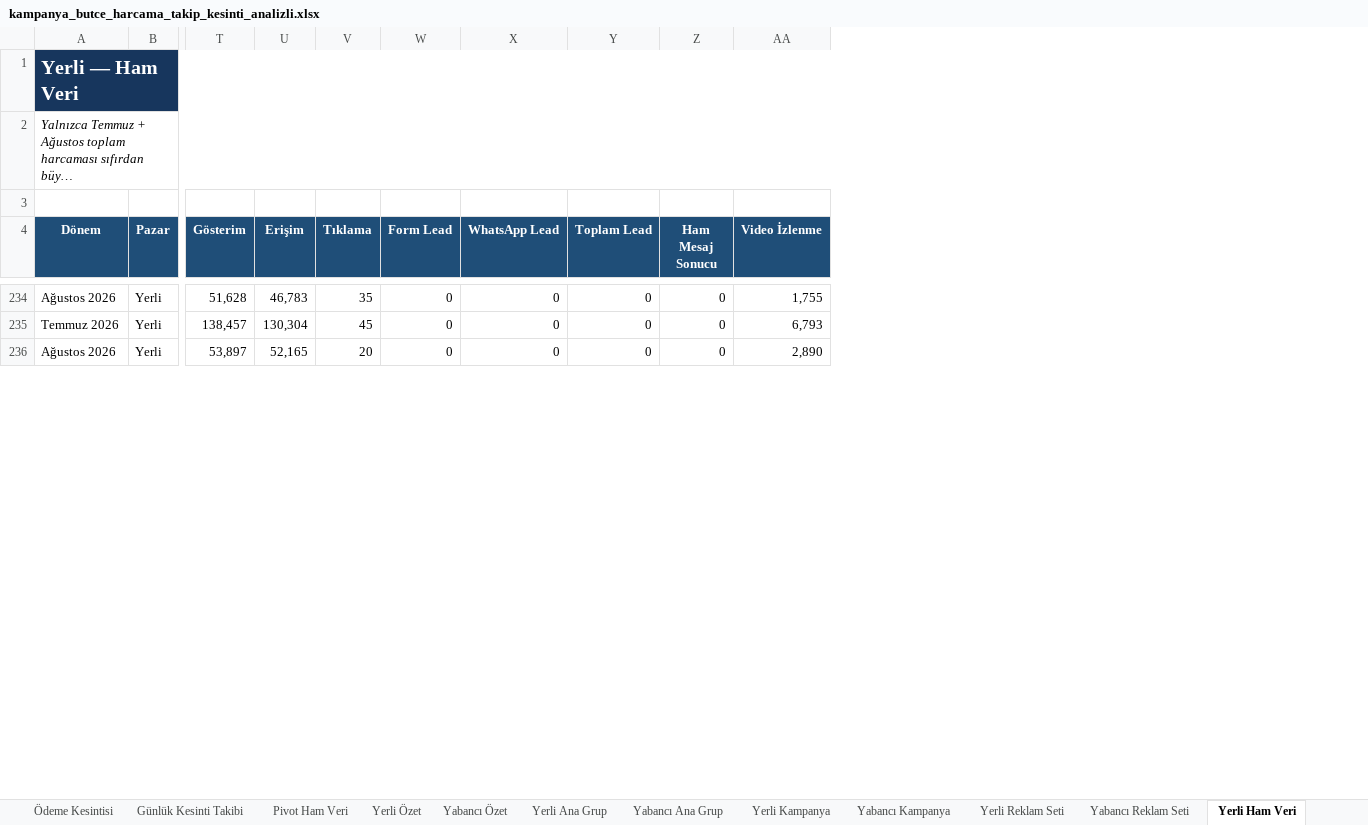
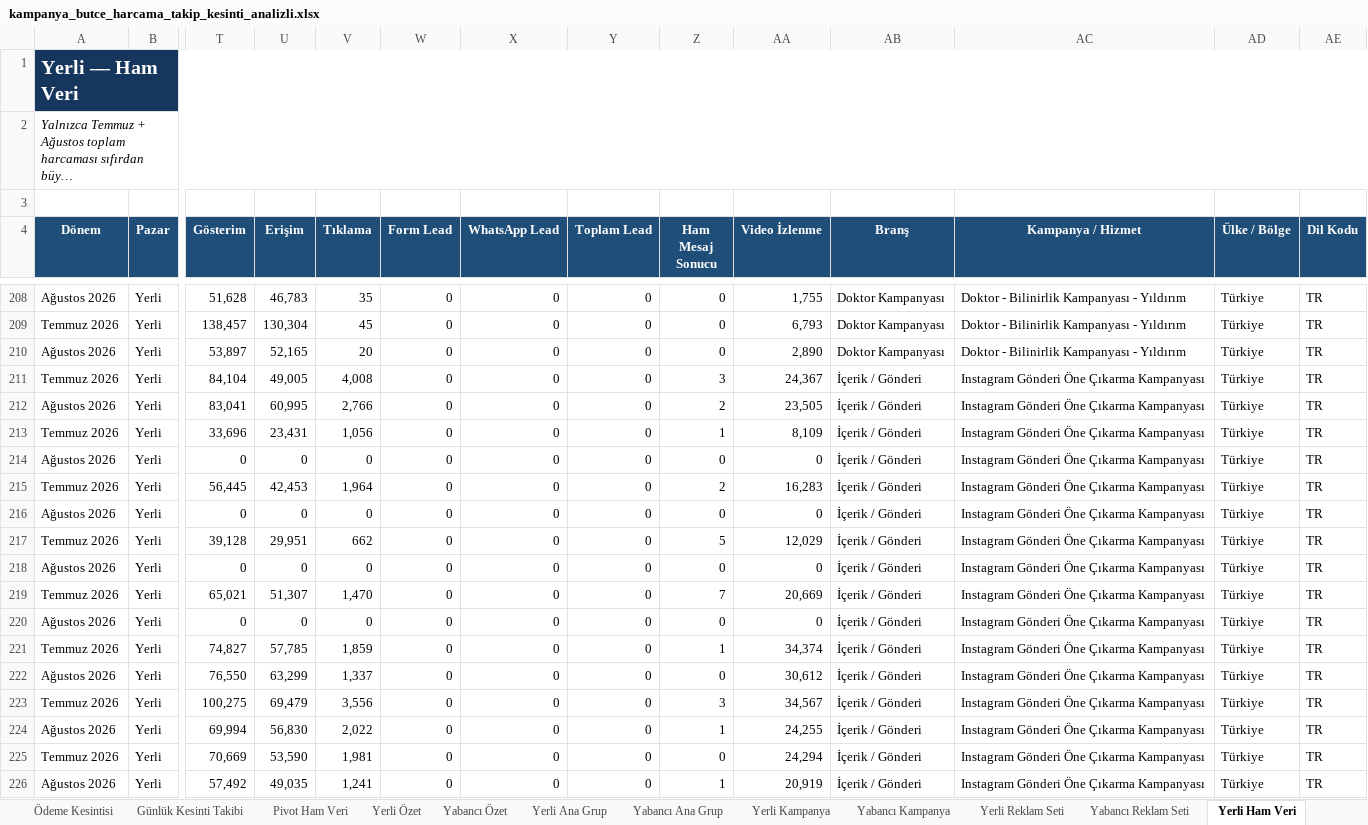
Before and after one commit to DorukDeveloperAi/ReklamZeka, an Excel workbook: outputs/campaign_budget_tracker_20260810/kampanya_butce_harcama_takip_kesinti_analizli.xlsx, sheet Yerli Ham Veri, drawn as a sheet; only a part is shown, gaps mark what is left out; long unchanged cells end in …; values as stored, in another font and other column widths than the file's, no borders; table styles not drawn; rows hold the shown columns only; the diff covers the shown part only; the diff names each change by its address in the sheet, - before the commit and + after, or states it on an @@ line.

Commit message:
cp(outputs,"outputs,docs): 24 dosya · +12160/-3040
outputs/campaign_budget_tracker_20260810/kampanya_butce_harcama_takip_kesinti_analizli.xlsx.inspect.ndjson  +9091 -1599
outputs/campaign_budget_tracker_20260810/kampanya_butce_harcama_takip.xlsx.inspect.ndjson  +2134 -478
outputs/campaign_budget_tracker_20260810/pivot_ham_veri.csv   +518 -524
outputs/campaign_budget_tracker_20260810/ham_veri.csv         +329 -333
docs/durum/2026-08-10.json                                    +41 -41
outputs/campaign_budget_tracker_20260810/kampanya_ozeti.csv   +28 -46
docs/DURUM.md                                                 +19 -19
"outputs/campaign_budget_tracker_20260810/Ana_Grup_\303\226zeti_final.png"  (ikili)
"outputs/campaign_budget_tracker_20260810/Kampanya_\303\226zeti_final.png"  (ikili)
"outputs/campaign_budget_tracker_20260810/Reklam_Seti_\303\226zeti_final.png"  (ikili)
… +14 dosya

Aide-Tur: checkpoint
Aide-Tetik: tasima

```diff
--- a/outputs/campaign_budget_tracker_20260810/kampanya_butce_harcama_takip_kesinti_analizli.xlsx (sheet Yerli Ham Veri)
+++ b/outputs/campaign_budget_tracker_20260810/kampanya_butce_harcama_takip_kesinti_analizli.xlsx (sheet Yerli Ham Veri)
+column AB (Branş), rows 208-210: all Doktor Kampanyası
+column AC (Kampanya / Hizmet), rows 208-210: all Doktor - Bilinirlik Kampanyası - Yıldırım
+column AD (Ülke / Bölge), rows 208-210: all Türkiye
+column AE (Dil Kodu), rows 208-210: all TR
+row 211: Temmuz 2026 | Yerli | 84,104 | 49,005 | 4,008 | 0 | 0 | 0 | 3 | 24,367 | İçerik / Gönderi | Instagram Gönderi Öne Çıkarma Kampanyası | Türkiye | TR
+row 212: Ağustos 2026 | Yerli | 83,041 | 60,995 | 2,766 | 0 | 0 | 0 | 2 | 23,505 | İçerik / Gönderi | Instagram Gönderi Öne Çıkarma Kampanyası | Türkiye | TR
+row 213: Temmuz 2026 | Yerli | 33,696 | 23,431 | 1,056 | 0 | 0 | 0 | 1 | 8,109 | İçerik / Gönderi | Instagram Gönderi Öne Çıkarma Kampanyası | Türkiye | TR
+row 214: Ağustos 2026 | Yerli | 0 | 0 | 0 | 0 | 0 | 0 | 0 | 0 | İçerik / Gönderi | Instagram Gönderi Öne Çıkarma Kampanyası | Türkiye | TR
+row 215: Temmuz 2026 | Yerli | 56,445 | 42,453 | 1,964 | 0 | 0 | 0 | 2 | 16,283 | İçerik / Gönderi | Instagram Gönderi Öne Çıkarma Kampanyası | Türkiye | TR
+row 216: Ağustos 2026 | Yerli | 0 | 0 | 0 | 0 | 0 | 0 | 0 | 0 | İçerik / Gönderi | Instagram Gönderi Öne Çıkarma Kampanyası | Türkiye | TR
+row 217: Temmuz 2026 | Yerli | 39,128 | 29,951 | 662 | 0 | 0 | 0 | 5 | 12,029 | İçerik / Gönderi | Instagram Gönderi Öne Çıkarma Kampanyası | Türkiye | TR
+row 218: Ağustos 2026 | Yerli | 0 | 0 | 0 | 0 | 0 | 0 | 0 | 0 | İçerik / Gönderi | Instagram Gönderi Öne Çıkarma Kampanyası | Türkiye | TR
+row 219: Temmuz 2026 | Yerli | 65,021 | 51,307 | 1,470 | 0 | 0 | 0 | 7 | 20,669 | İçerik / Gönderi | Instagram Gönderi Öne Çıkarma Kampanyası | Türkiye | TR
+row 220: Ağustos 2026 | Yerli | 0 | 0 | 0 | 0 | 0 | 0 | 0 | 0 | İçerik / Gönderi | Instagram Gönderi Öne Çıkarma Kampanyası | Türkiye | TR
+row 221: Temmuz 2026 | Yerli | 74,827 | 57,785 | 1,859 | 0 | 0 | 0 | 1 | 34,374 | İçerik / Gönderi | Instagram Gönderi Öne Çıkarma Kampanyası | Türkiye | TR
+row 222: Ağustos 2026 | Yerli | 76,550 | 63,299 | 1,337 | 0 | 0 | 0 | 0 | 30,612 | İçerik / Gönderi | Instagram Gönderi Öne Çıkarma Kampanyası | Türkiye | TR
+row 223: Temmuz 2026 | Yerli | 100,275 | 69,479 | 3,556 | 0 | 0 | 0 | 3 | 34,567 | İçerik / Gönderi | Instagram Gönderi Öne Çıkarma Kampanyası | Türkiye | TR
+row 224: Ağustos 2026 | Yerli | 69,994 | 56,830 | 2,022 | 0 | 0 | 0 | 1 | 24,255 | İçerik / Gönderi | Instagram Gönderi Öne Çıkarma Kampanyası | Türkiye | TR
+row 225: Temmuz 2026 | Yerli | 70,669 | 53,590 | 1,981 | 0 | 0 | 0 | 0 | 24,294 | İçerik / Gönderi | Instagram Gönderi Öne Çıkarma Kampanyası | Türkiye | TR
+row 226: Ağustos 2026 | Yerli | 57,492 | 49,035 | 1,241 | 0 | 0 | 0 | 1 | 20,919 | İçerik / Gönderi | Instagram Gönderi Öne Çıkarma Kampanyası | Türkiye | TR
```
Also changed, not shown: 18 added rows and 34 removed rows elsewhere in this sheet, sheet Pivot Ham Veri, sheet Yerli Pivot Ham, sheet Ham Veri, sheet Reklam Seti Özeti, sheet Yerli Reklam Seti, sheet Kampanya Özeti, 8 more sheets, formulas that keep their value, outputs/campaign_budget_tracker_20260810/kampanya_butce_harcama_takip.xlsx, 22 other files.
